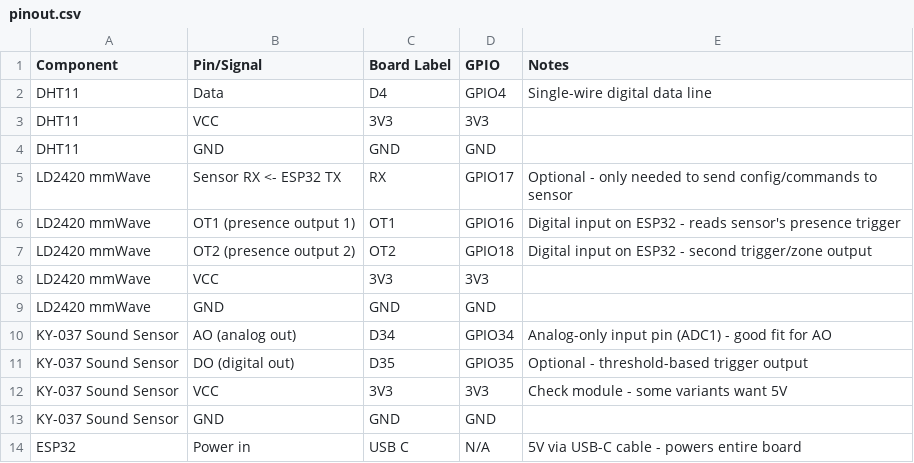
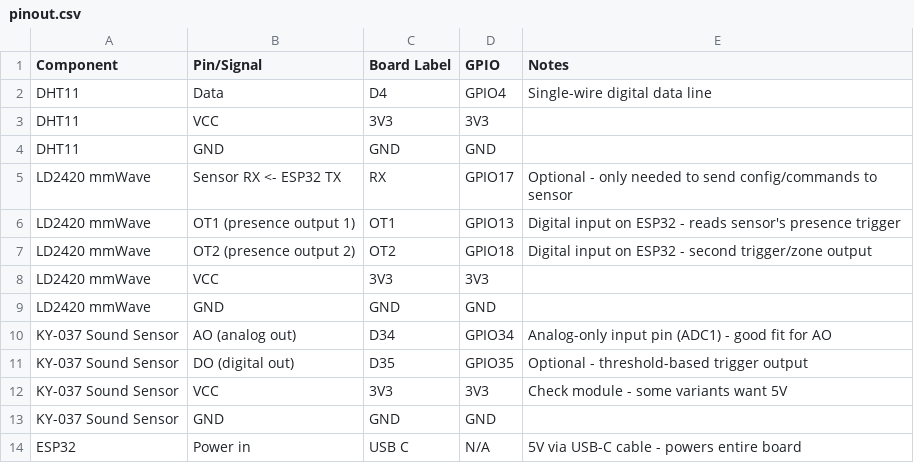
Before and after one commit to LowPolyPhosphorus/roomsense, a CSV file: docs/pinout.csv, drawn as a sheet.

Commit message:
Change GPIO pin for LD2420 OT1 output

```diff
--- a/docs/pinout.csv
+++ b/docs/pinout.csv
@@ -5,3 +5,3 @@ DHT11,GND,GND,GND,
 LD2420 mmWave,Sensor RX <- ESP32 TX,RX,GPIO17,Optional - only needed to send config/commands to sensor
-LD2420 mmWave,OT1 (presence output 1),OT1,GPIO16,Digital input on ESP32 - reads sensor's presence trigger
+LD2420 mmWave,OT1 (presence output 1),OT1,GPIO13,Digital input on ESP32 - reads sensor's presence trigger
 LD2420 mmWave,OT2 (presence output 2),OT2,GPIO18,Digital input on ESP32 - second trigger/zone output
```
